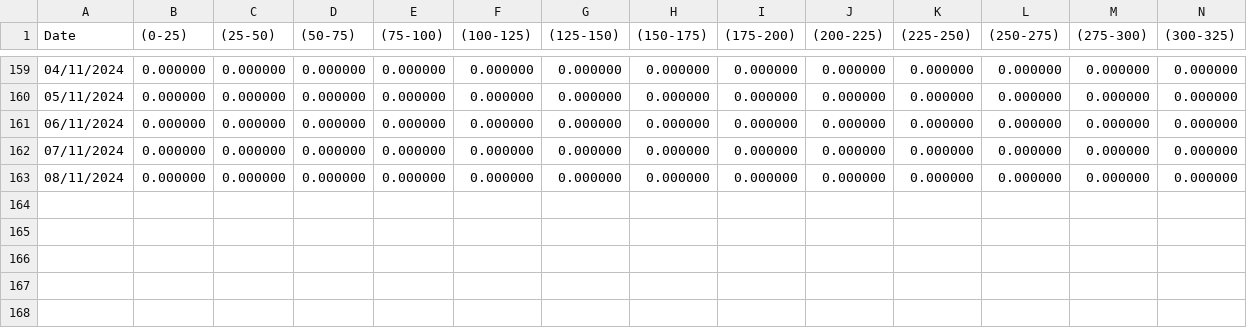
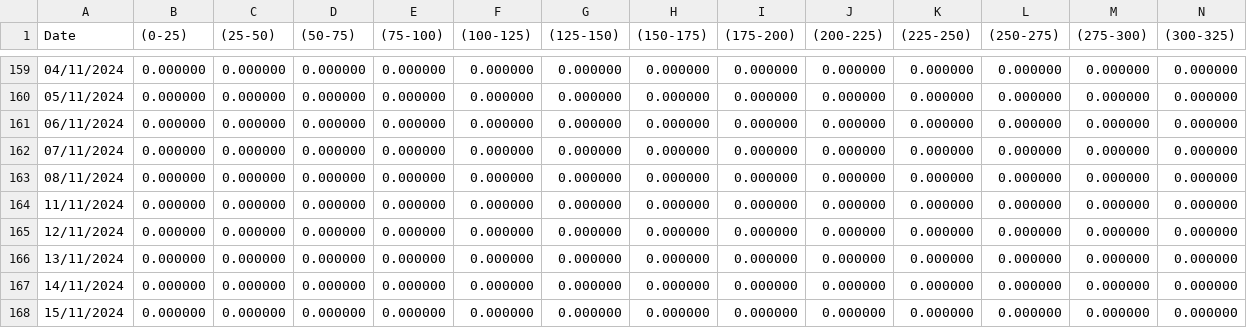
Before and after one commit to FlyingCuteCats/Freetime-Projects, a CSV file: Gold Price Analysis/FFF_Matrix/FedMeeting_20250507.csv, drawn as a sheet; only a part is shown, gaps mark what is left out; rows hold the shown columns only; the diff names each change by its address in the sheet, - before the commit and + after, or states it on an @@ line.

```diff
--- a/Gold Price Analysis/FFF_Matrix/FedMeeting_20250507.csv
+++ b/Gold Price Analysis/FFF_Matrix/FedMeeting_20250507.csv
+row 164: 11/11/2024 | 0.000000 | 0.000000 | 0.000000 | 0.000000 | 0.000000 | 0.000000 | 0.000000 | 0.000000 | 0.000000 | 0.000000 | 0.000000 | 0.000000 | 0.000000
+row 165: 12/11/2024 | 0.000000 | 0.000000 | 0.000000 | 0.000000 | 0.000000 | 0.000000 | 0.000000 | 0.000000 | 0.000000 | 0.000000 | 0.000000 | 0.000000 | 0.000000
+row 166: 13/11/2024 | 0.000000 | 0.000000 | 0.000000 | 0.000000 | 0.000000 | 0.000000 | 0.000000 | 0.000000 | 0.000000 | 0.000000 | 0.000000 | 0.000000 | 0.000000
+row 167: 14/11/2024 | 0.000000 | 0.000000 | 0.000000 | 0.000000 | 0.000000 | 0.000000 | 0.000000 | 0.000000 | 0.000000 | 0.000000 | 0.000000 | 0.000000 | 0.000000
+row 168: 15/11/2024 | 0.000000 | 0.000000 | 0.000000 | 0.000000 | 0.000000 | 0.000000 | 0.000000 | 0.000000 | 0.000000 | 0.000000 | 0.000000 | 0.000000 | 0.000000
```
Also changed, not shown: Gold Price Analysis/FFF_Matrix/FedMeeting_20250618.csv, Gold Price Analysis/FFF_Matrix/FedMeeting_20250730.csv, 7 other files.
